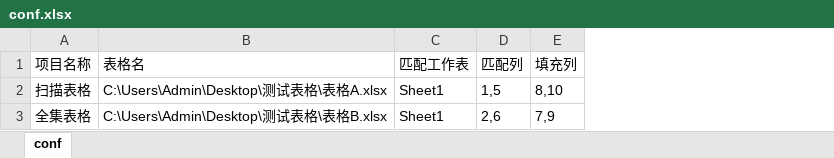
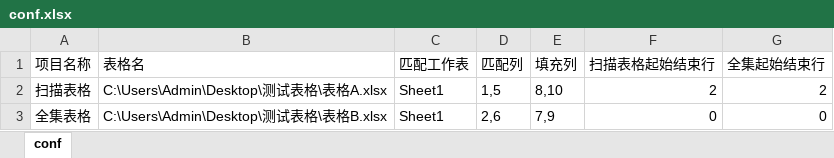
Before and after one commit to WangShuhuai/MySecureScanProj, an Excel workbook: start_dir/conf.xlsx, sheet conf, drawn as a sheet; values as stored, in another font and other column widths than the file's, no borders; the diff names each change by its address in the sheet, - before the commit and + after, or states it on an @@ line.

```diff
--- a/start_dir/conf.xlsx (sheet conf)
+++ b/start_dir/conf.xlsx (sheet conf)
+column F (扫描表格起始结束行), rows 2-3: 2 | 0
+column G (全集起始结束行), rows 2-3: 2 | 0
```
Also changed, not shown: 1 other file.
